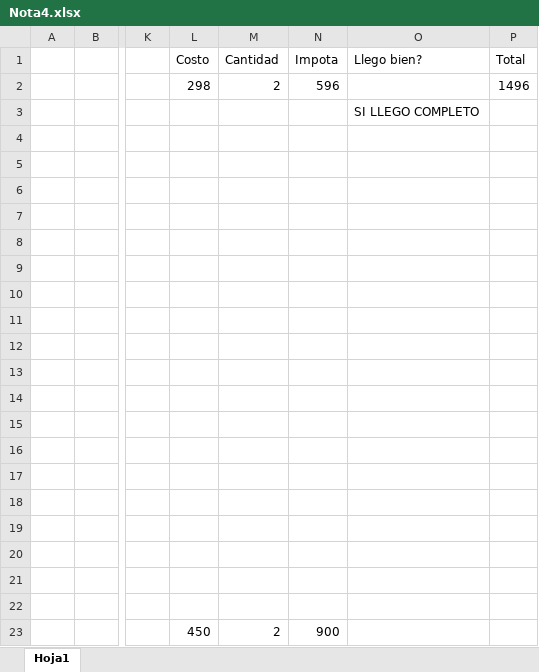
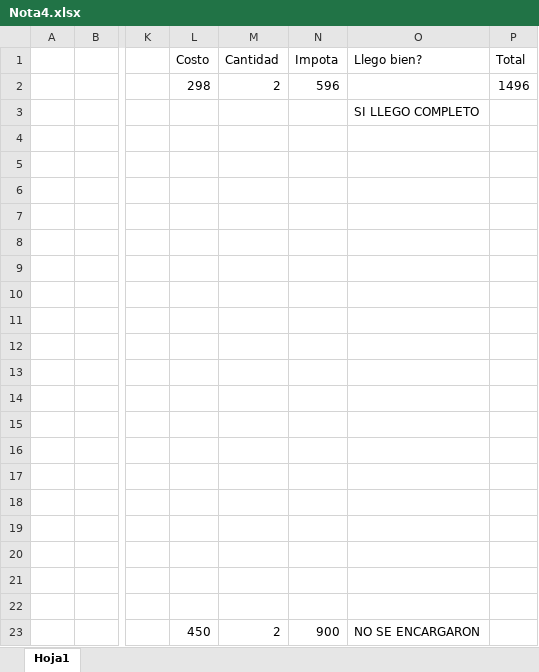
Before and after one commit to MotoZom/Motozom, an Excel workbook: Cosas que llegan de mercado/2026/Periodo 1/Nota4.xlsx, sheet Hoja1, drawn as a sheet; only a part is shown, gaps mark what is left out; values as stored, in another font and other column widths than the file's, no borders; charts and pictures not drawn; the diff names each change by its address in the sheet, - before the commit and + after, or states it on an @@ line.

```diff
--- a/Cosas que llegan de mercado/2026/Periodo 1/Nota4.xlsx (sheet Hoja1)
+++ b/Cosas que llegan de mercado/2026/Periodo 1/Nota4.xlsx (sheet Hoja1)
-O23 (Llego bien?): (empty)
+O23 (Llego bien?): NO SE ENCARGARON
```
Also changed, not shown: Cosas que llegan de mercado/2026/Periodo 1/Nota3 (1).xlsx, cosas por pedir/LISTA DE LOS PEDIDOS DE REFACCIONARIA MOTOZOM.xlsx, 6 other files.
